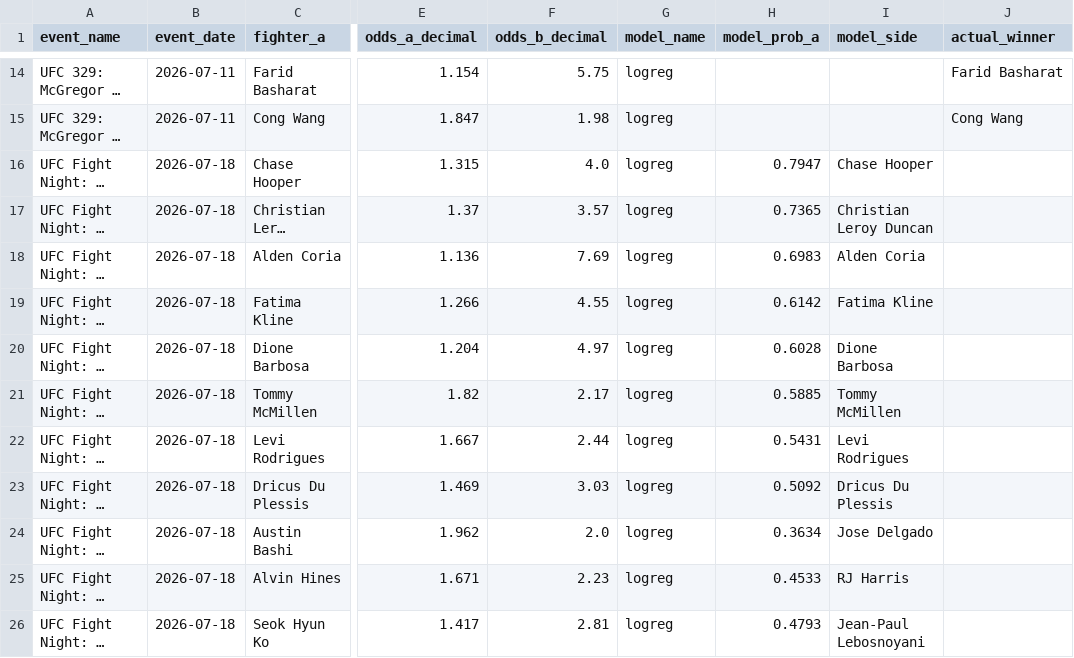
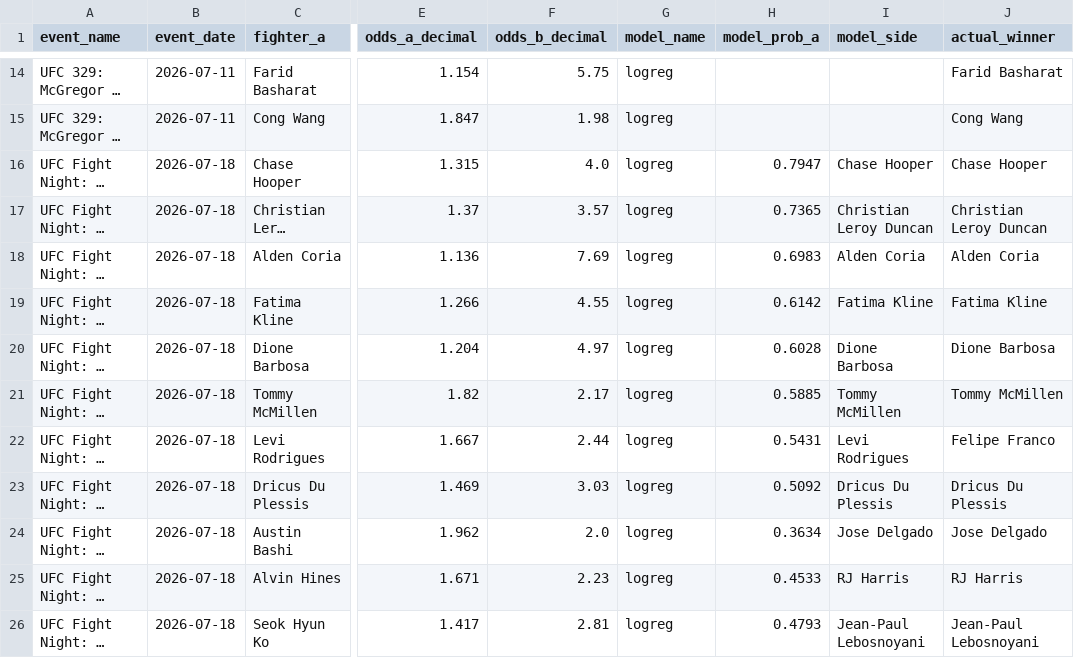
Before and after one commit to bergols/ufc-predictor, a CSV file: data/prediction_history.csv, drawn as a sheet; only a part is shown, gaps mark what is left out; long unchanged cells end in …; the diff names each change by its address in the sheet, - before the commit and + after, or states it on an @@ line.

Commit message:
Atualiza relatório: UFC Fight Night: Du Plessis vs Usman

```diff
--- a/data/prediction_history.csv
+++ b/data/prediction_history.csv
-J16 (actual_winner): (empty)
+J16 (actual_winner): Chase Hooper
-J17 (actual_winner): (empty)
+J17 (actual_winner): Christian Leroy Duncan
-J18 (actual_winner): (empty)
+J18 (actual_winner): Alden Coria
-J19 (actual_winner): (empty)
+J19 (actual_winner): Fatima Kline
-J20 (actual_winner): (empty)
+J20 (actual_winner): Dione Barbosa
-J21 (actual_winner): (empty)
+J21 (actual_winner): Tommy McMillen
-J22 (actual_winner): (empty)
+J22 (actual_winner): Felipe Franco
-J23 (actual_winner): (empty)
+J23 (actual_winner): Dricus Du Plessis
-J24 (actual_winner): (empty)
+J24 (actual_winner): Jose Delgado
-J25 (actual_winner): (empty)
+J25 (actual_winner): RJ Harris
-J26 (actual_winner): (empty)
+J26 (actual_winner): Jean-Paul Lebosnoyani
```
Also changed, not shown: 1 other file.
